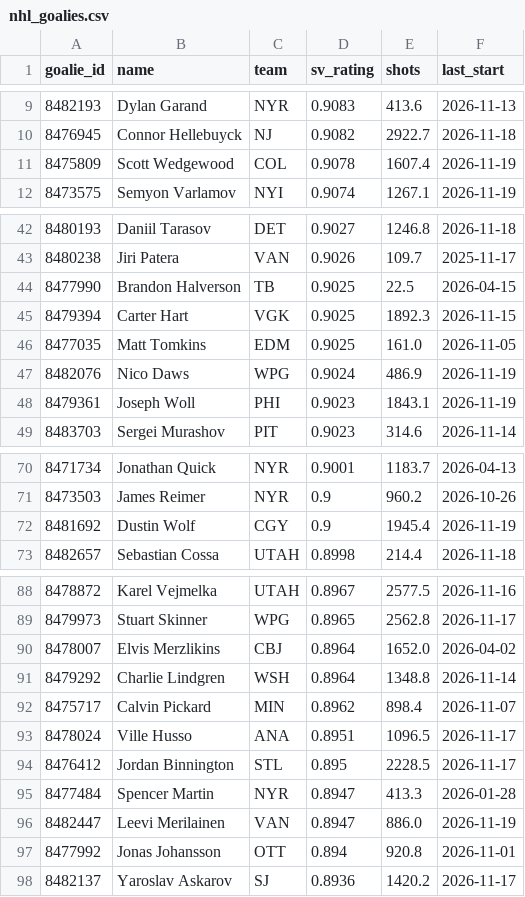
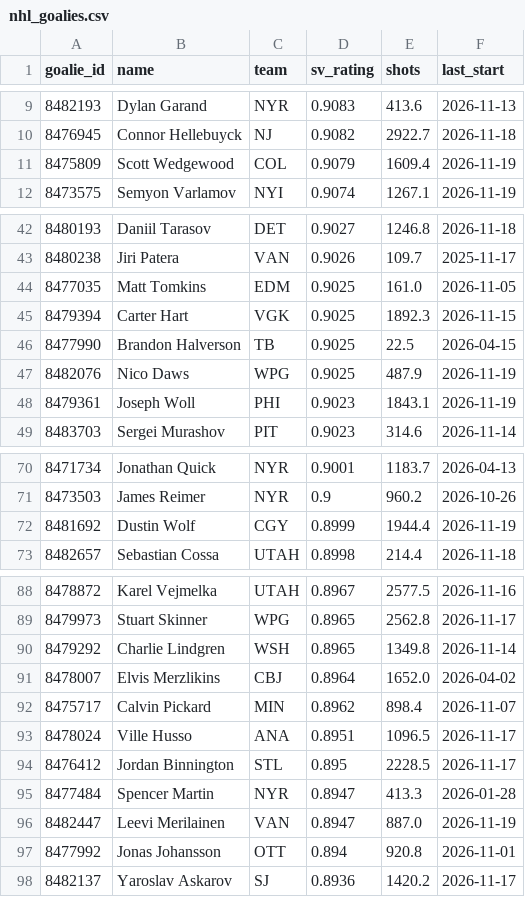
Before and after one commit to edberrouet05/NBA-Playoff-Predictor, a CSV file: data/nhl/nhl_goalies.csv, drawn as a sheet; only a part is shown, gaps mark what is left out.

```diff
--- a/data/nhl/nhl_goalies.csv
+++ b/data/nhl/nhl_goalies.csv
@@ -10,3 +10,3 @@ goalie_id,name,team,sv_rating,shots,last_start
 8476945,Connor Hellebuyck,NJ,0.9082,2922.7,2026-11-18
-8475809,Scott Wedgewood,COL,0.9078,1607.4,2026-11-19
+8475809,Scott Wedgewood,COL,0.9079,1609.4,2026-11-19
 8473575,Semyon Varlamov,NYI,0.9074,1267.1,2026-11-19
@@ -43,6 +43,6 @@ goalie_id,name,team,sv_rating,shots,last_start
 8480238,Jiri Patera,VAN,0.9026,109.7,2025-11-17
+8477035,Matt Tomkins,EDM,0.9025,161.0,2026-11-05
+8479394,Carter Hart,VGK,0.9025,1892.3,2026-11-15
 8477990,Brandon Halverson,TB,0.9025,22.5,2026-04-15
-8479394,Carter Hart,VGK,0.9025,1892.3,2026-11-15
-8477035,Matt Tomkins,EDM,0.9025,161.0,2026-11-05
-8482076,Nico Daws,WPG,0.9024,486.9,2026-11-19
+8482076,Nico Daws,WPG,0.9025,487.9,2026-11-19
 8479361,Joseph Woll,PHI,0.9023,1843.1,2026-11-19
@@ -71,3 +71,3 @@ goalie_id,name,team,sv_rating,shots,last_start
 8473503,James Reimer,NYR,0.9,960.2,2026-10-26
-8481692,Dustin Wolf,CGY,0.9,1945.4,2026-11-19
+8481692,Dustin Wolf,CGY,0.8999,1944.4,2026-11-19
 8482657,Sebastian Cossa,UTAH,0.8998,214.4,2026-11-18
@@ -89,4 +89,4 @@ goalie_id,name,team,sv_rating,shots,last_start
 8479973,Stuart Skinner,WPG,0.8965,2562.8,2026-11-17
+8479292,Charlie Lindgren,WSH,0.8965,1349.8,2026-11-14
 8478007,Elvis Merzlikins,CBJ,0.8964,1652.0,2026-04-02
-8479292,Charlie Lindgren,WSH,0.8964,1348.8,2026-11-14
 8475717,Calvin Pickard,MIN,0.8962,898.4,2026-11-07
@@ -95,3 +95,3 @@ goalie_id,name,team,sv_rating,shots,last_start
 8477484,Spencer Martin,NYR,0.8947,413.3,2026-01-28
-8482447,Leevi Merilainen,VAN,0.8947,886.0,2026-11-19
+8482447,Leevi Merilainen,VAN,0.8947,887.0,2026-11-19
 8477992,Jonas Johansson,OTT,0.894,920.8,2026-11-01
```
Also changed, not shown: data/nhl/nhl_game_features_current.csv, data/nhl/nhl_team_state.csv.
